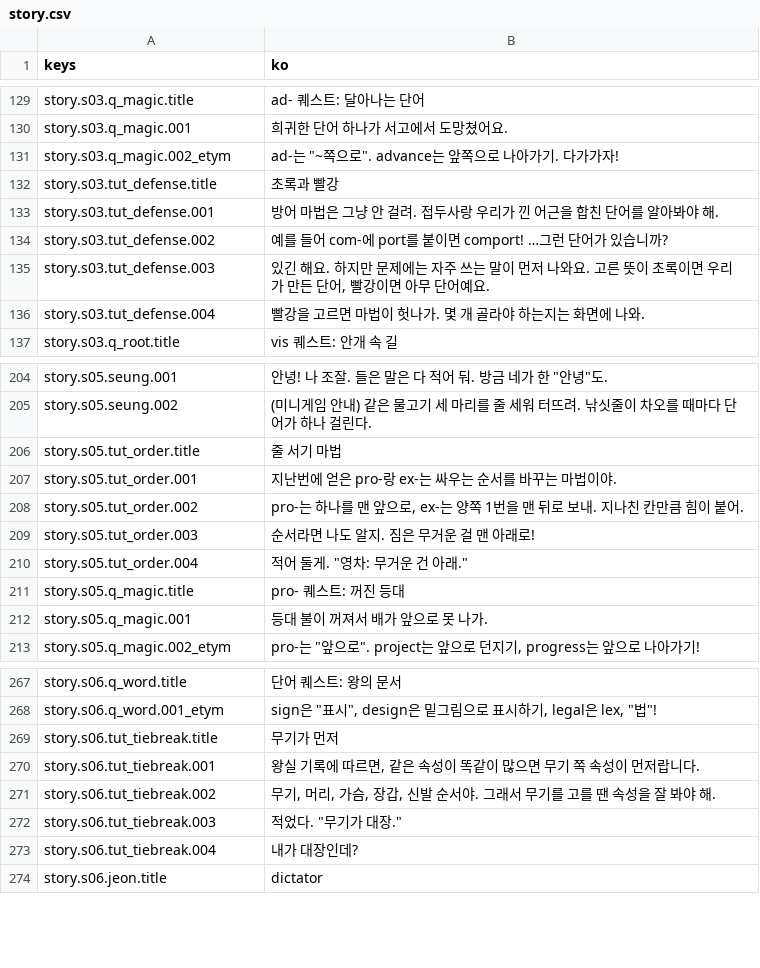
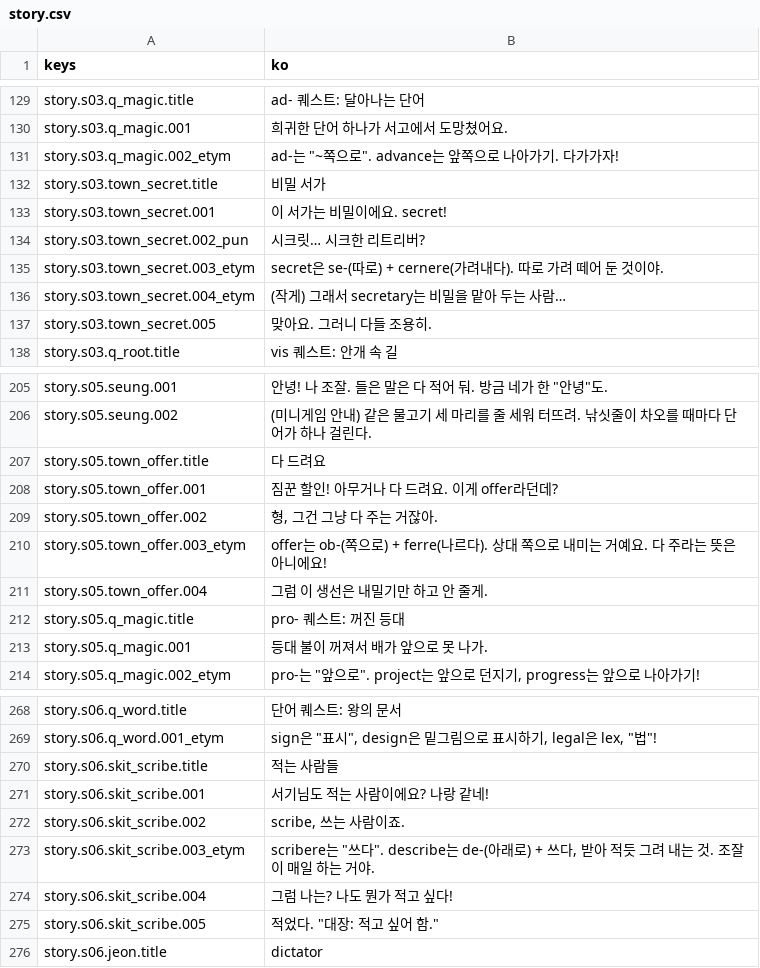
Before and after one commit to rosymaro/etymology-rpg, a CSV file: locale/story.csv, drawn as a sheet; only a part is shown, gaps mark what is left out; the diff covers the shown part only.

```diff
--- a/locale/story.csv
+++ b/locale/story.csv
@@ -131,7 +131,8 @@ story.s03.q_magic.001,희귀한 단어 하나가 서고에서 도망쳤어요.
 story.s03.q_magic.002_etym,"ad-는 ""~쪽으로"". advance는 앞쪽으로 나아가기. 다가가자!"
-story.s03.tut_defense.title,초록과 빨강
-story.s03.tut_defense.001,방어 마법은 그냥 안 걸려. 접두사랑 우리가 낀 어근을 합친 단어를 알아봐야 해.
-story.s03.tut_defense.002,예를 들어 com-에 port를 붙이면 comport! …그런 단어가 있습니까?
-story.s03.tut_defense.003,"있긴 해요. 하지만 문제에는 자주 쓰는 말이 먼저 나와요. 고른 뜻이 초록이면 우리가 만든 단어, 빨강이면 아무 단어예요."
-story.s03.tut_defense.004,빨강을 고르면 마법이 헛나가. 몇 개 골라야 하는지는 화면에 나와.
+story.s03.town_secret.title,비밀 서가
+story.s03.town_secret.001,이 서가는 비밀이에요. secret!
+story.s03.town_secret.002_pun,시크릿… 시크한 리트리버?
+story.s03.town_secret.003_etym,secret은 se-(따로) + cernere(가려내다). 따로 가려 떼어 둔 것이야.
+story.s03.town_secret.004_etym,(작게) 그래서 secretary는 비밀을 맡아 두는 사람…
+story.s03.town_secret.005,맞아요. 그러니 다들 조용히.
 story.s03.q_root.title,vis 퀘스트: 안개 속 길
@@ -205,7 +206,7 @@ story.s05.seung.001,"안녕! 나 조잘. 들은 말은 다 적어 둬. 방금
 story.s05.seung.002,(미니게임 안내) 같은 물고기 세 마리를 줄 세워 터뜨려. 낚싯줄이 차오를 때마다 단어가 하나 걸린다.
-story.s05.tut_order.title,줄 서기 마법
-story.s05.tut_order.001,지난번에 얻은 pro-랑 ex-는 싸우는 순서를 바꾸는 마법이야.
-story.s05.tut_order.002,"pro-는 하나를 맨 앞으로, ex-는 양쪽 1번을 맨 뒤로 보내. 지나친 칸만큼 힘이 붙어."
-story.s05.tut_order.003,순서라면 나도 알지. 짐은 무거운 걸 맨 아래로!
-story.s05.tut_order.004,"적어 둘게. ""영차: 무거운 건 아래."""
+story.s05.town_offer.title,다 드려요
+story.s05.town_offer.001,짐꾼 할인! 아무거나 다 드려요. 이게 offer라던데?
+story.s05.town_offer.002,"형, 그건 그냥 다 주는 거잖아."
+story.s05.town_offer.003_etym,offer는 ob-(쪽으로) + ferre(나르다). 상대 쪽으로 내미는 거예요. 다 주라는 뜻은 아니에요!
+story.s05.town_offer.004,그럼 이 생선은 내밀기만 하고 안 줄게.
 story.s05.q_magic.title,pro- 퀘스트: 꺼진 등대
@@ -268,7 +269,8 @@ story.s06.q_word.title,단어 퀘스트: 왕의 문서
 story.s06.q_word.001_etym,"sign은 ""표시"", design은 밑그림으로 표시하기, legal은 lex, ""법""!"
-story.s06.tut_tiebreak.title,무기가 먼저
-story.s06.tut_tiebreak.001,"왕실 기록에 따르면, 같은 속성이 똑같이 많으면 무기 쪽 속성이 먼저랍니다."
-story.s06.tut_tiebreak.002,"무기, 머리, 가슴, 장갑, 신발 순서야. 그래서 무기를 고를 땐 속성을 잘 봐야 해."
-story.s06.tut_tiebreak.003,"적었다. ""무기가 대장."""
-story.s06.tut_tiebreak.004,내가 대장인데?
+story.s06.skit_scribe.title,적는 사람들
+story.s06.skit_scribe.001,서기님도 적는 사람이에요? 나랑 같네!
+story.s06.skit_scribe.002,"scribe, 쓰는 사람이죠."
+story.s06.skit_scribe.003_etym,"scribere는 ""쓰다"". describe는 de-(아래로) + 쓰다, 받아 적듯 그려 내는 것. 조잘이 매일 하는 거야."
+story.s06.skit_scribe.004,그럼 나는? 나도 뭔가 적고 싶다!
+story.s06.skit_scribe.005,"적었다. ""대장: 적고 싶어 함."""
 story.s06.jeon.title,dictator
```
Also changed, not shown: 4 edited cells elsewhere in this file, locale/ui.csv, 28 other files.
